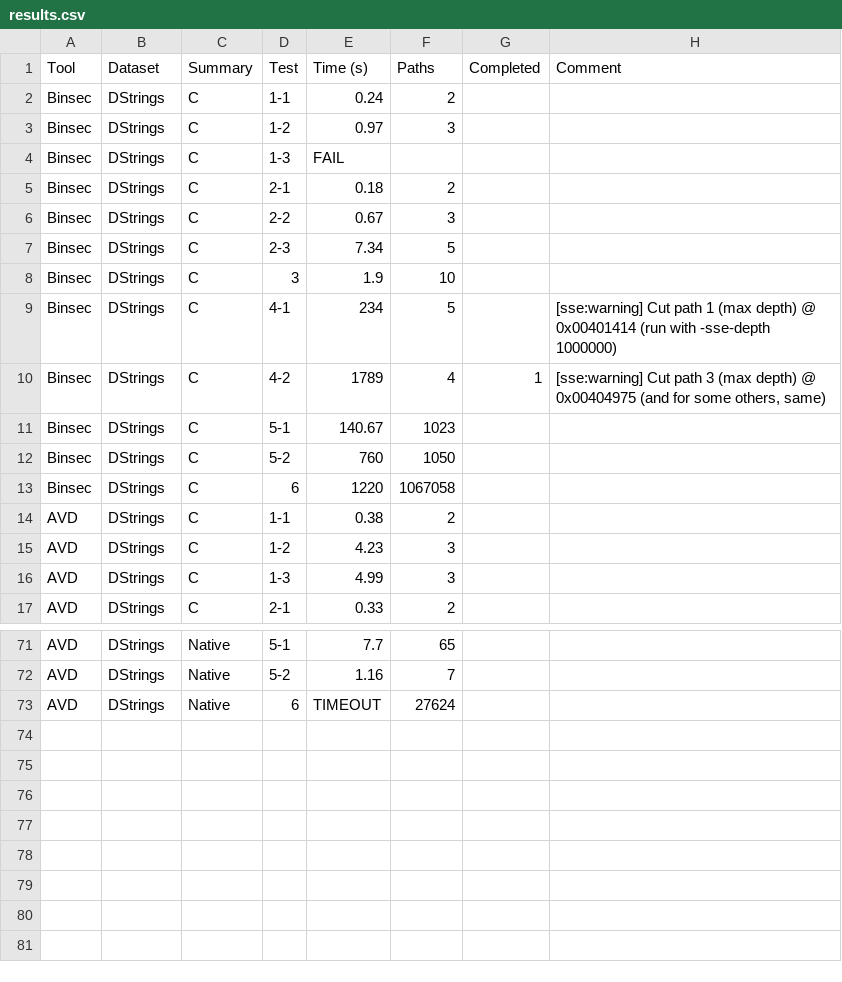
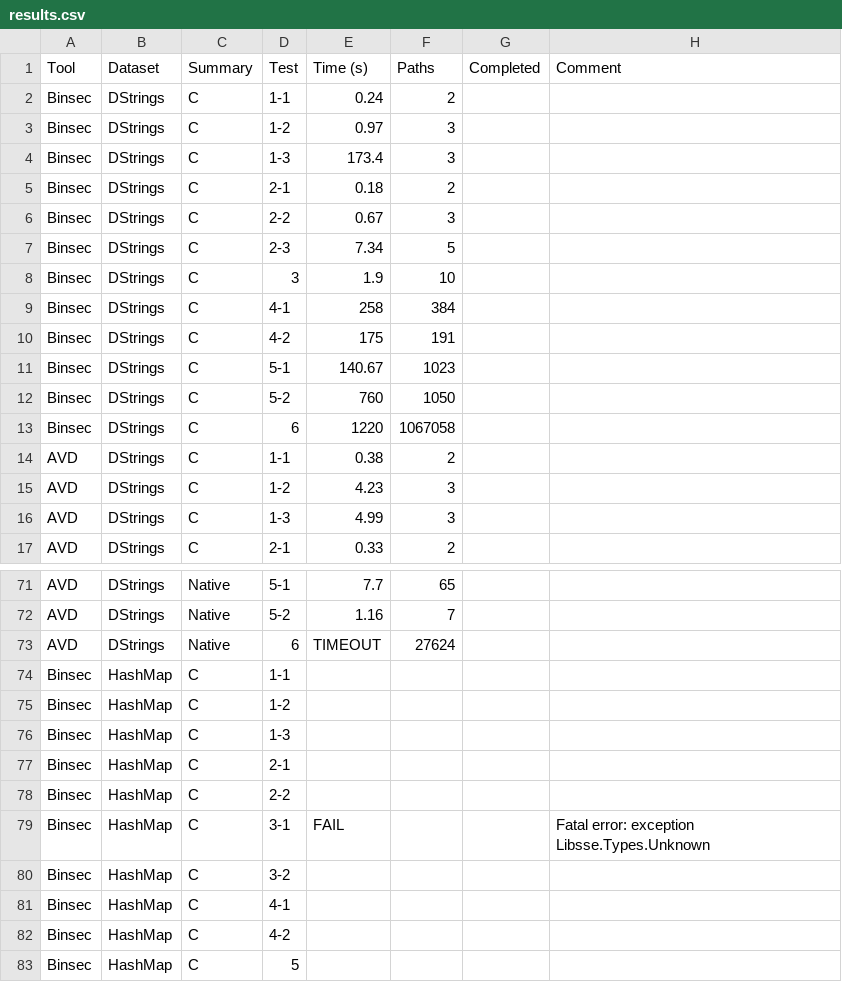
Before and after one commit to hertelukas/binsec-reflection-api, a CSV file: results/results.csv, drawn as a sheet; only a part is shown, gaps mark what is left out.

Commit message:
Updated results

```diff
--- a/results/results.csv
+++ b/results/results.csv
@@ -3,3 +3,3 @@ Binsec,DStrings,C,1-1,0.24,2,,
 Binsec,DStrings,C,1-2,0.97,3,,
-Binsec,DStrings,C,1-3,FAIL,,,
+Binsec,DStrings,C,1-3,173.4,3,,
 Binsec,DStrings,C,2-1,0.18,2,,
@@ -8,4 +8,4 @@ Binsec,DStrings,C,2-3,7.34,5,,
 Binsec,DStrings,C,3,1.9,10,,
-Binsec,DStrings,C,4-1,234,5,,[sse:warning] Cut path 1 (max depth) @ 0x00401414 (run with -sse-depth 1000000)
-Binsec,DStrings,C,4-2,1789,4,1,"[sse:warning] Cut path 3 (max depth) @ 0x00404975 (and for some others, same)"
+Binsec,DStrings,C,4-1,258,384,,
+Binsec,DStrings,C,4-2,175,191,,
 Binsec,DStrings,C,5-1,140.67,1023,,
@@ -73 +73,11 @@ AVD,DStrings,Native,5-2,1.16,7,,
 AVD,DStrings,Native,6,TIMEOUT,27624,,
+Binsec,HashMap,C,1-1,,,,
+Binsec,HashMap,C,1-2,,,,
+Binsec,HashMap,C,1-3,,,,
+Binsec,HashMap,C,2-1,,,,
+Binsec,HashMap,C,2-2,,,,
+Binsec,HashMap,C,3-1,FAIL,,,Fatal error: exception Libsse.Types.Unknown
+Binsec,HashMap,C,3-2,,,,
+Binsec,HashMap,C,4-1,,,,
+Binsec,HashMap,C,4-2,,,,
+Binsec,HashMap,C,5,,,,
```
Also changed, not shown: 1 other file.
